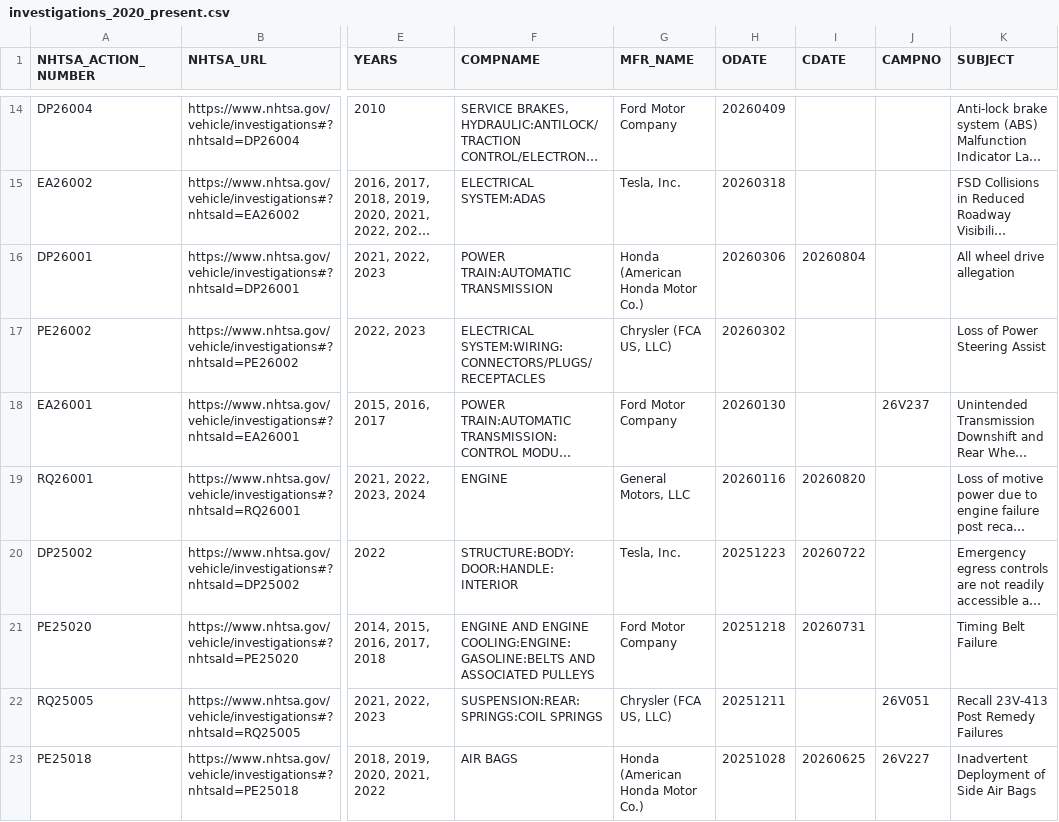
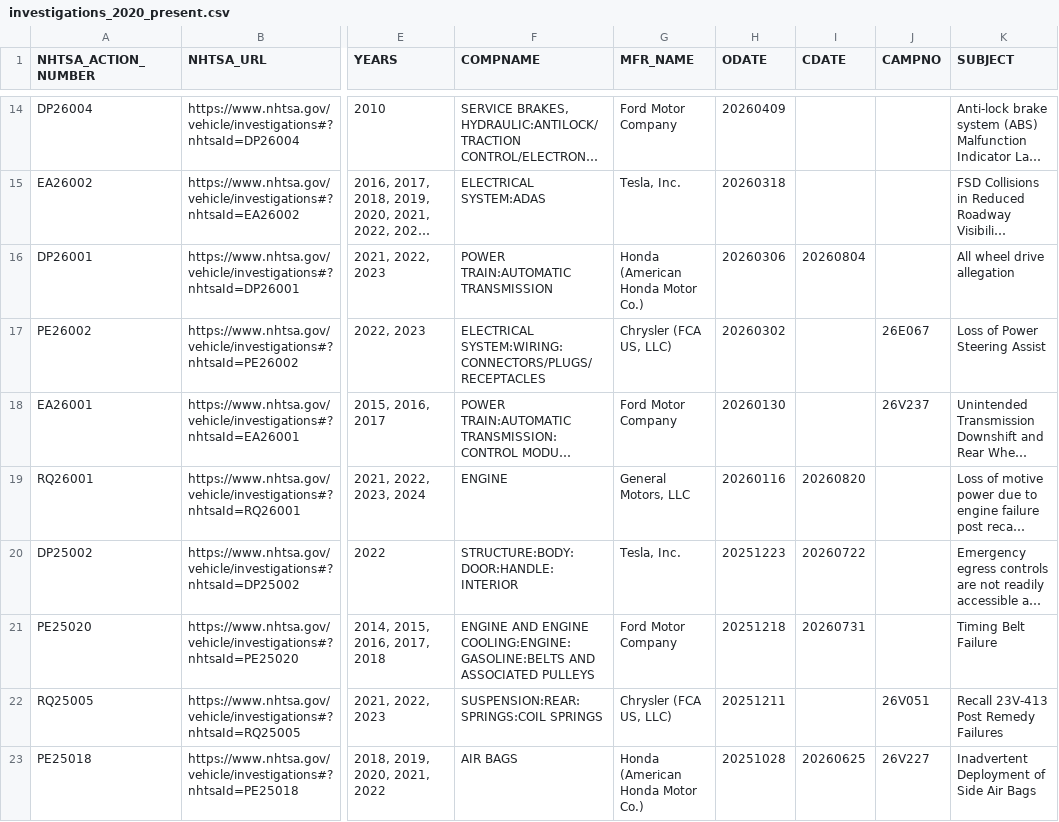
Before and after one commit to grantschwab/recall-tool, a CSV file: investigations_2020_present.csv, drawn as a sheet; only a part is shown, gaps mark what is left out; long unchanged cells end in …; the diff names each change by its address in the sheet, - before the commit and + after, or states it on an @@ line.

```diff
--- a/investigations_2020_present.csv
+++ b/investigations_2020_present.csv
-J17 (CAMPNO): (empty)
+J17 (CAMPNO): 26E067
```
